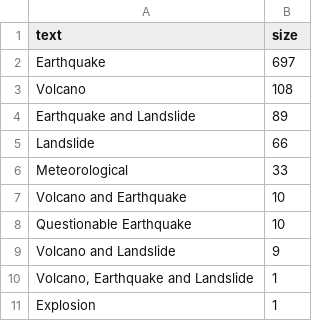
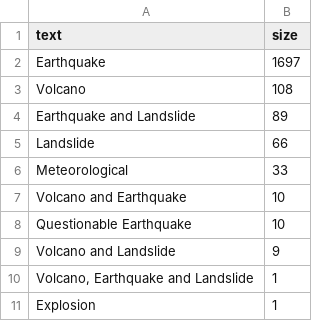
Before and after one commit to Szeyuinn/FIT3179Assignment, a CSV file: data/causes.csv, drawn as a sheet.

```diff
--- a/data/causes.csv
+++ b/data/causes.csv
@@ -1,3 +1,3 @@
 text,size
-Earthquake,697
+Earthquake,1697
 Volcano,108
```
Also changed, not shown: 1 other file.
